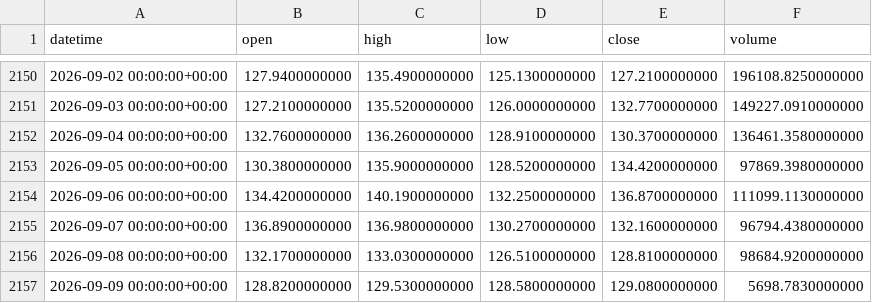
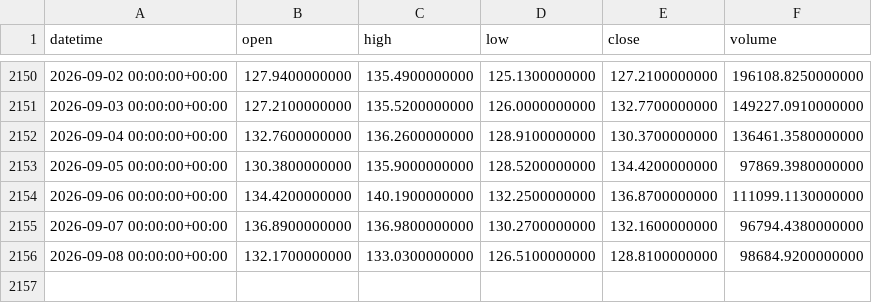
Before and after one commit to unendless314/backtesting.py, a CSV file: data/raw/AAVEUSDT_1d.csv, drawn as a sheet; only a part is shown, gaps mark what is left out; the diff names each change by its address in the sheet, - before the commit and + after, or states it on an @@ line.

```diff
--- a/data/raw/AAVEUSDT_1d.csv
+++ b/data/raw/AAVEUSDT_1d.csv
-row 2157: 2026-09-09 00:00:00+00:00 | 128.8200000000 | 129.5300000000 | 128.5800000000 | 129.0800000000 | 5698.7830000000
```
Also changed, not shown: data/raw/BTCUSDT_1d.csv, data/raw/ETHUSDT_1d.csv, 13 other files.
